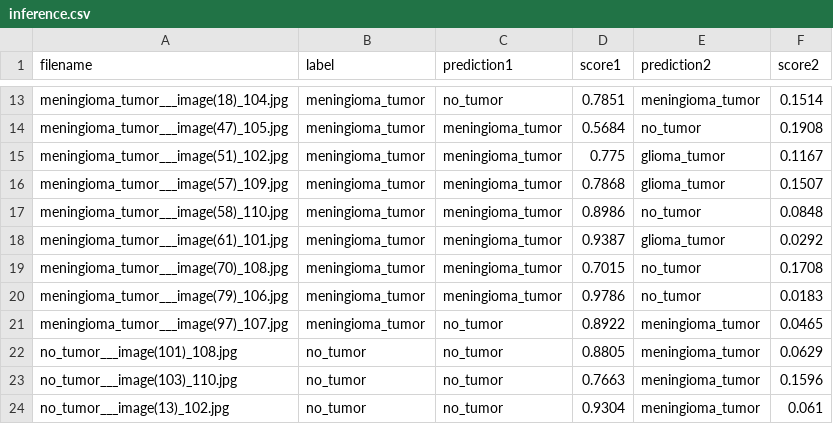
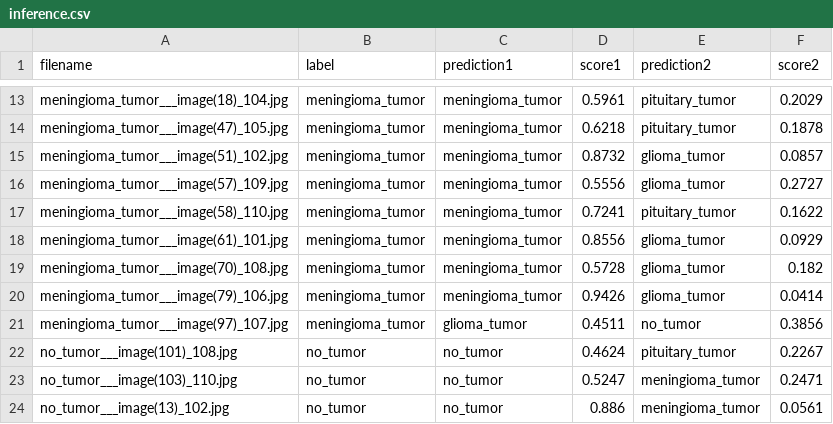
Before and after one commit to atlan-antillia/EfficientNet-Brain-Tumor, a CSV file: projects/Brain-Tumor-Classification/inference/inference.csv, drawn as a sheet; only a part is shown, gaps mark what is left out; the diff covers the shown part only; the diff names each change by its address in the sheet, - before the commit and + after, or states it on an @@ line.

```diff
--- a/projects/Brain-Tumor-Classification/inference/inference.csv
+++ b/projects/Brain-Tumor-Classification/inference/inference.csv
-C13 (prediction1): no_tumor
+C13 (prediction1): meningioma_tumor
-D13 (score1): 0.7851
+D13 (score1): 0.5961
-E13 (prediction2): meningioma_tumor
+E13 (prediction2): pituitary_tumor
-F13 (score2): 0.1514
+F13 (score2): 0.2029
-D14 (score1): 0.5684
+D14 (score1): 0.6218
-E14 (prediction2): no_tumor
+E14 (prediction2): pituitary_tumor
-F14 (score2): 0.1908
+F14 (score2): 0.1878
-D15 (score1): 0.775
+D15 (score1): 0.8732
-F15 (score2): 0.1167
+F15 (score2): 0.0857
-D16 (score1): 0.7868
+D16 (score1): 0.5556
-F16 (score2): 0.1507
+F16 (score2): 0.2727
-D17 (score1): 0.8986
+D17 (score1): 0.7241
-E17 (prediction2): no_tumor
+E17 (prediction2): pituitary_tumor
-F17 (score2): 0.0848
+F17 (score2): 0.1622
-D18 (score1): 0.9387
+D18 (score1): 0.8556
-F18 (score2): 0.0292
+F18 (score2): 0.0929
-D19 (score1): 0.7015
+D19 (score1): 0.5728
-E19:E20 (prediction2): no_tumor
+E19:E20 (prediction2): glioma_tumor
-F19 (score2): 0.1708
+F19 (score2): 0.182
-D20 (score1): 0.9786
+D20 (score1): 0.9426
-F20 (score2): 0.0183
+F20 (score2): 0.0414
-C21 (prediction1): no_tumor
+C21 (prediction1): glioma_tumor
-D21 (score1): 0.8922
+D21 (score1): 0.4511
-E21 (prediction2): meningioma_tumor
+E21 (prediction2): no_tumor
-F21 (score2): 0.0465
+F21 (score2): 0.3856
-D22 (score1): 0.8805
+D22 (score1): 0.4624
-E22 (prediction2): meningioma_tumor
+E22 (prediction2): pituitary_tumor
-F22 (score2): 0.0629
+F22 (score2): 0.2267
-D23 (score1): 0.7663
+D23 (score1): 0.5247
-F23 (score2): 0.1596
+F23 (score2): 0.2471
-D24 (score1): 0.9304
+D24 (score1): 0.886
-F24 (score2): 0.061
+F24 (score2): 0.0561
```
Also changed, not shown: 82 edited cells elsewhere in this file, projects/Brain-Tumor-Classification/eval/train_accuracies.csv, projects/Brain-Tumor-Classification/eval/train_losses.csv, 8 other files.
